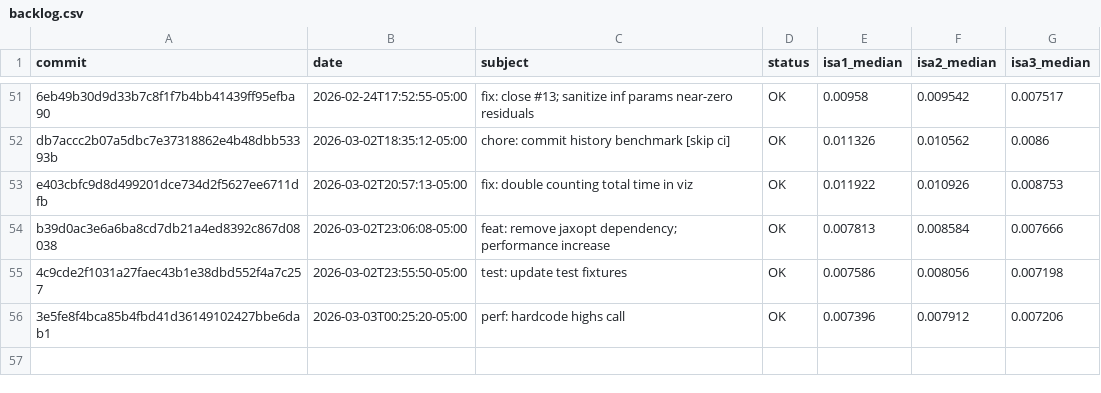
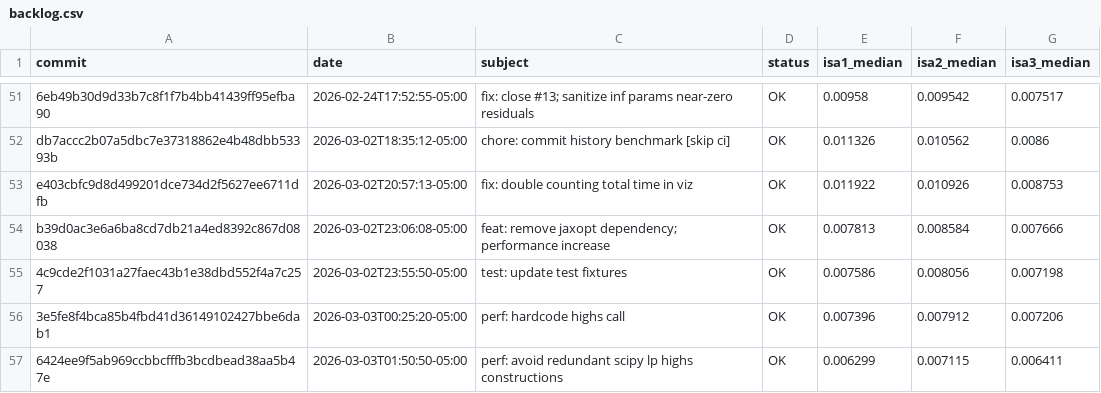
Before and after one commit to evmckinney9/gulps, a CSV file: scripts/commit_history/wsl_desktop/backlog.csv, drawn as a sheet; only a part is shown, gaps mark what is left out.

```diff
--- a/scripts/commit_history/wsl_desktop/backlog.csv
+++ b/scripts/commit_history/wsl_desktop/backlog.csv
@@ -56 +56,2 @@ b39d0ac3e6a6ba8cd7db21a4ed8392c867d08038,2026-03-02T23:06:08-05:00,feat: remove
 3e5fe8f4bca85b4fbd41d36149102427bbe6dab1,2026-03-03T00:25:20-05:00,perf: hardcode highs call,OK,0.007396,0.007912,0.007206
+6424ee9f5ab969ccbbcfffb3bcdbead38aa5b47e,2026-03-03T01:50:50-05:00,perf: avoid redundant scipy lp highs constructions,OK,0.006299,0.007115,0.006411
```
Also changed, not shown: 4 other files.
